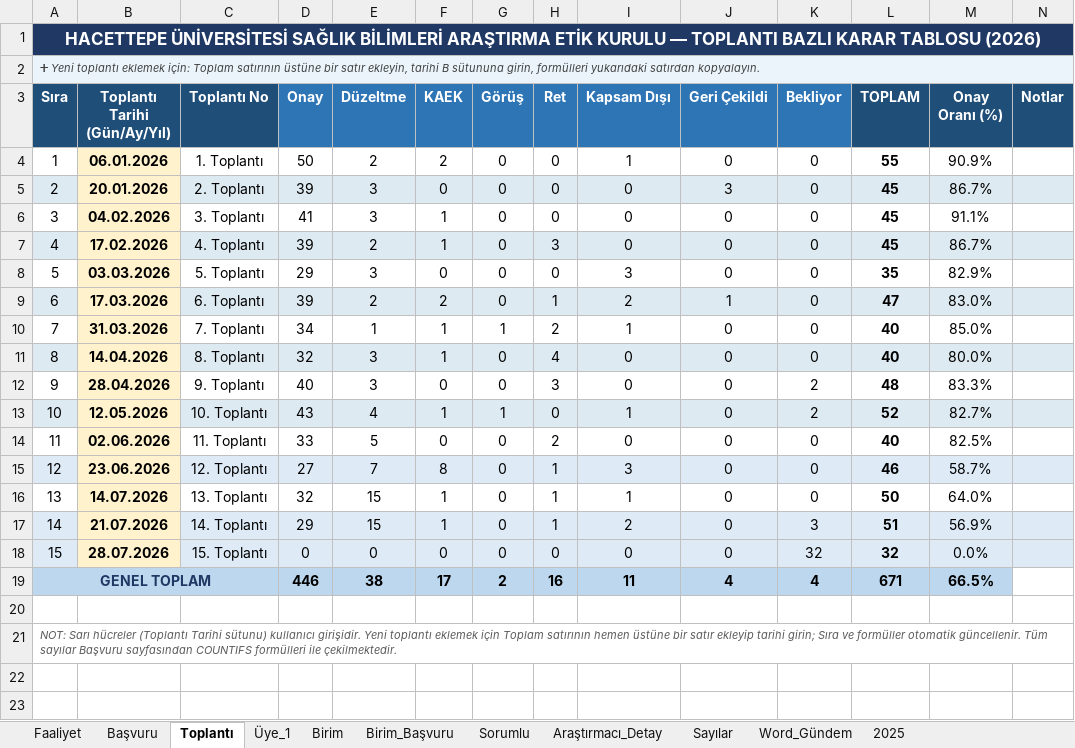
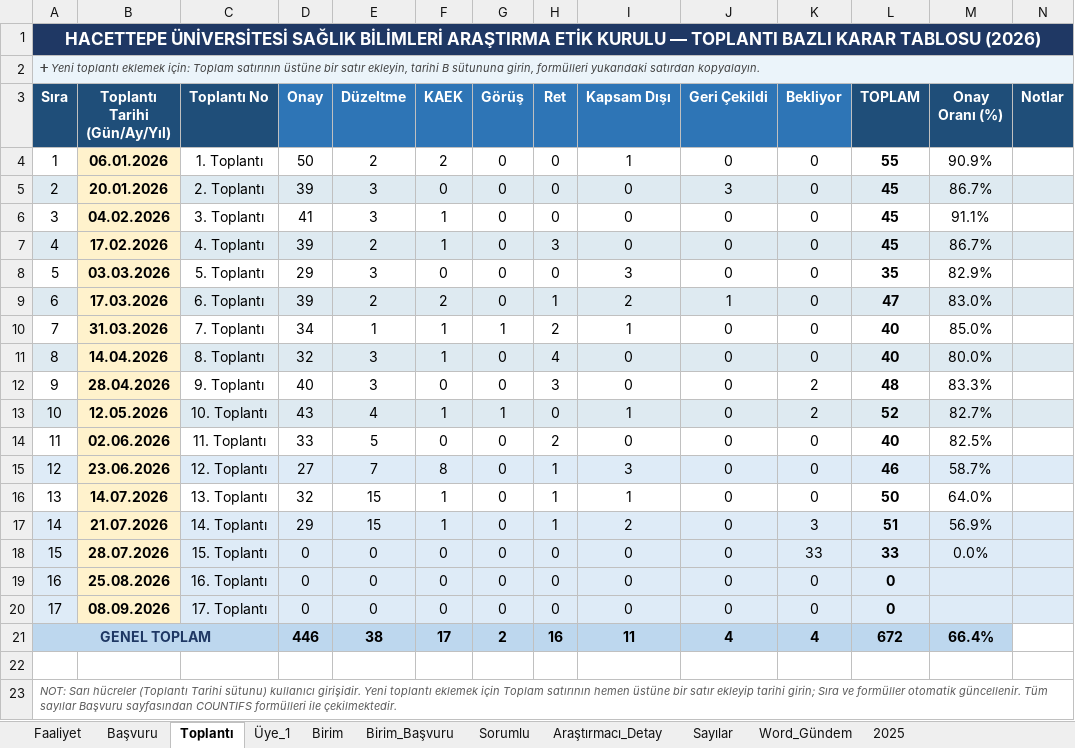
Before and after one commit to MahsuniTurkatar/sba-analiz, an Excel workbook: 2026_SBA.xlsx, sheet Toplantı, drawn as a sheet; values as stored, in another font and other column widths than the file's, no borders; addresses are those after the commit; the diff names each change by its address in the sheet, - before the commit and + after, or states it on an @@ line.

```diff
--- a/2026_SBA.xlsx (sheet Toplantı)
+++ b/2026_SBA.xlsx (sheet Toplantı)
-K18 (Bekliyor): 32
+K18 (Bekliyor): 33
-L18 (TOPLAM): 32
+L18 (TOPLAM): 33
+row 19: 16 | 25.08.2026 | 16. Toplantı | 0 | 0 | 0 | 0 | 0 | 0 | 0 | 0 | 0
+row 20: 17 | 08.09.2026 | 17. Toplantı | 0 | 0 | 0 | 0 | 0 | 0 | 0 | 0 | 0
-L21 (TOPLAM): 671
+L21 (TOPLAM): 672
-M21 (Onay Oranı (%)): 66.5%
+M21 (Onay Oranı (%)): 66.4%
```
Also changed, not shown: sheet Birim, sheet Üye_1, sheet Başvuru, sheet Faaliyet, sheet Birim_Başvuru, sheet Sorumlu, 1 more sheet, hidden cells.
